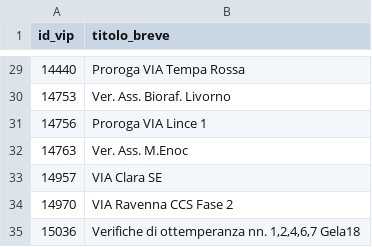
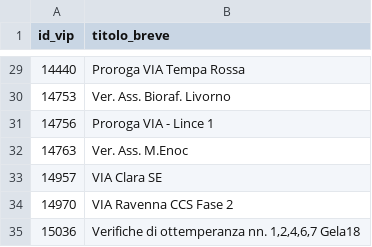
Before and after one commit to enricomattei118-boop/Monitoraggioprogetti, a CSV file: progetti.csv, drawn as a sheet; only a part is shown, gaps mark what is left out.

Commit message:
Update progetti.csv

```diff
--- a/progetti.csv
+++ b/progetti.csv
@@ -30,3 +30,3 @@ id_vip,titolo_breve
 14753,Ver. Ass. Bioraf. Livorno
-14756,Proroga VIA Lince 1
+14756,Proroga VIA - Lince 1
 14763,Ver. Ass. M.Enoc
```
